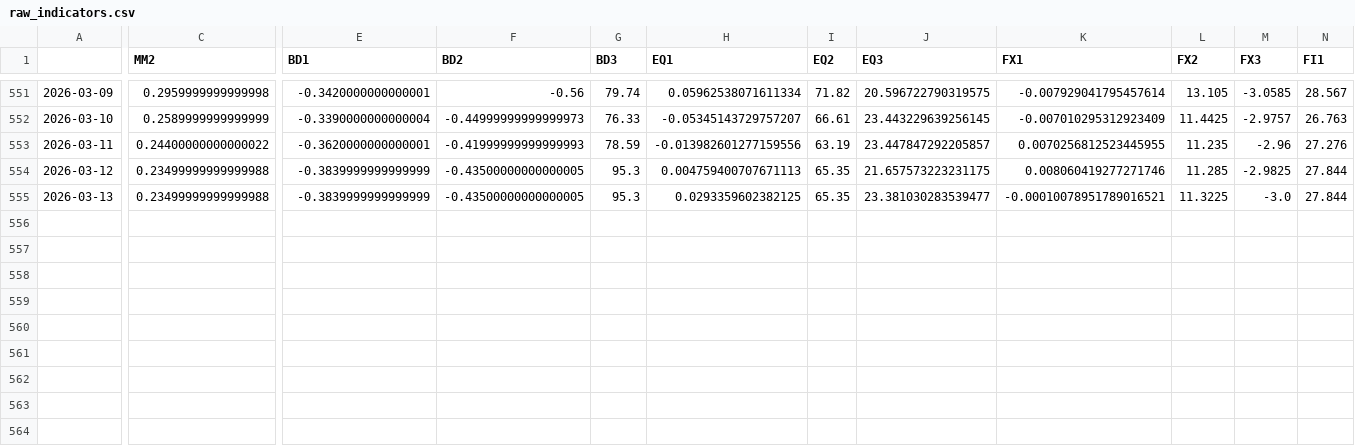
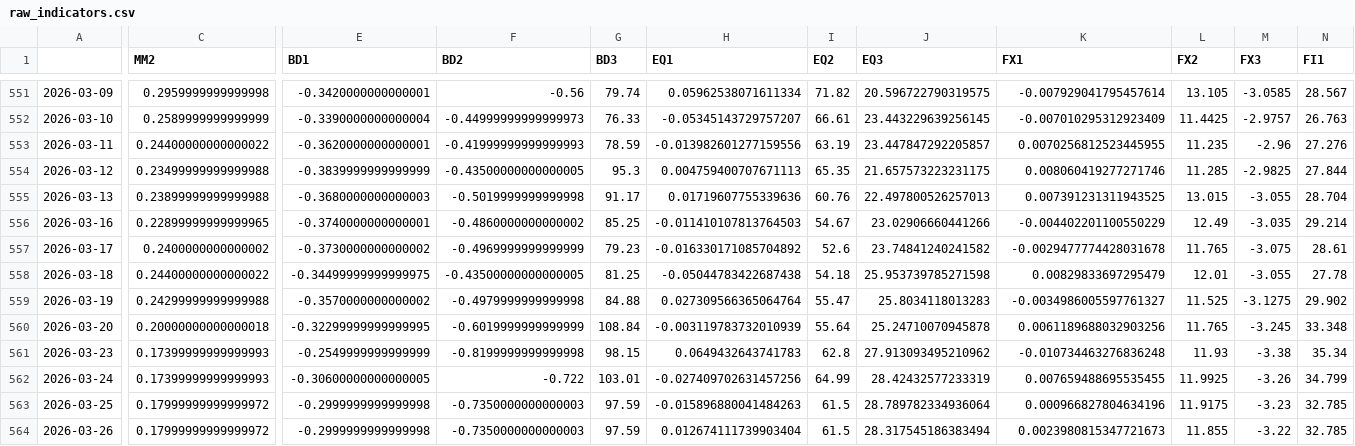
Before and after one commit to git-it916/risk_scoring, a CSV file: src/output/raw_indicators.csv, drawn as a sheet; only a part is shown, gaps mark what is left out; rows hold the shown columns only; the diff covers the shown part only; the diff names each change by its address in the sheet, - before the commit and + after, or states it on an @@ line.

```diff
--- a/src/output/raw_indicators.csv
+++ b/src/output/raw_indicators.csv
-C555 (MM2): 0.23499999999999988
+C555 (MM2): 0.23899999999999988
-E555 (BD1): -0.3839999999999999
+E555 (BD1): -0.3680000000000003
-F555 (BD2): -0.43500000000000005
+F555 (BD2): -0.5019999999999998
-G555 (BD3): 95.3
+G555 (BD3): 91.17
-H555 (EQ1): 0.0293359602382125
+H555 (EQ1): 0.01719607755339636
-I555 (EQ2): 65.35
+I555 (EQ2): 60.76
-J555 (EQ3): 23.381030283539477
+J555 (EQ3): 22.497800526257013
-K555 (FX1): -0.00010078951789016521
+K555 (FX1): 0.007391231311943525
-L555 (FX2): 11.3225
+L555 (FX2): 13.015
-M555 (FX3): -3.0
+M555 (FX3): -3.055
-N555 (FI1): 27.844
+N555 (FI1): 28.704
+row 556: 2026-03-16 | 0.22899999999999965 | -0.3740000000000001 | -0.4860000000000002 | 85.25 | -0.011410107813764503 | 54.67 | 23.02906660441266 | -0.004402201100550229 | 12.49 | -3.035 | 29.214
+row 557: 2026-03-17 | 0.2400000000000002 | -0.3730000000000002 | -0.4969999999999999 | 79.23 | -0.016330171085704892 | 52.6 | 23.74841240241582 | -0.0029477774428031678 | 11.765 | -3.075 | 28.61
+row 558: 2026-03-18 | 0.24400000000000022 | -0.34499999999999975 | -0.43500000000000005 | 81.25 | -0.05044783422687438 | 54.18 | 25.953739785271598 | 0.00829833697295479 | 12.01 | -3.055 | 27.78
+row 559: 2026-03-19 | 0.24299999999999988 | -0.3570000000000002 | -0.4979999999999998 | 84.88 | 0.027309566365064764 | 55.47 | 25.8034118013283 | -0.0034986005597761327 | 11.525 | -3.1275 | 29.902
+row 560: 2026-03-20 | 0.20000000000000018 | -0.32299999999999995 | -0.6019999999999999 | 108.84 | -0.003119783732010939 | 55.64 | 25.24710070945878 | 0.0061189688032903256 | 11.765 | -3.245 | 33.348
+row 561: 2026-03-23 | 0.17399999999999993 | -0.2549999999999999 | -0.8199999999999998 | 98.15 | 0.0649432643741783 | 62.8 | 27.913093495210962 | -0.010734463276836248 | 11.93 | -3.38 | 35.34
+row 562: 2026-03-24 | 0.17399999999999993 | -0.30600000000000005 | -0.722 | 103.01 | -0.027409702631457256 | 64.99 | 28.42432577233319 | 0.007659488695535455 | 11.9925 | -3.26 | 34.799
+row 563: 2026-03-25 | 0.17999999999999972 | -0.2999999999999998 | -0.7350000000000003 | 97.59 | -0.015896880041484263 | 61.5 | 28.789782334936064 | 0.000966827804634196 | 11.9175 | -3.23 | 32.785
+row 564: 2026-03-26 | 0.17999999999999972 | -0.2999999999999998 | -0.7350000000000003 | 97.59 | 0.012674111739903404 | 61.5 | 28.317545186383494 | 0.0023980815347721673 | 11.855 | -3.22 | 32.785
```
Also changed, not shown: 2 edited cells elsewhere in this file, src/output/ecdf_indicators.csv.
